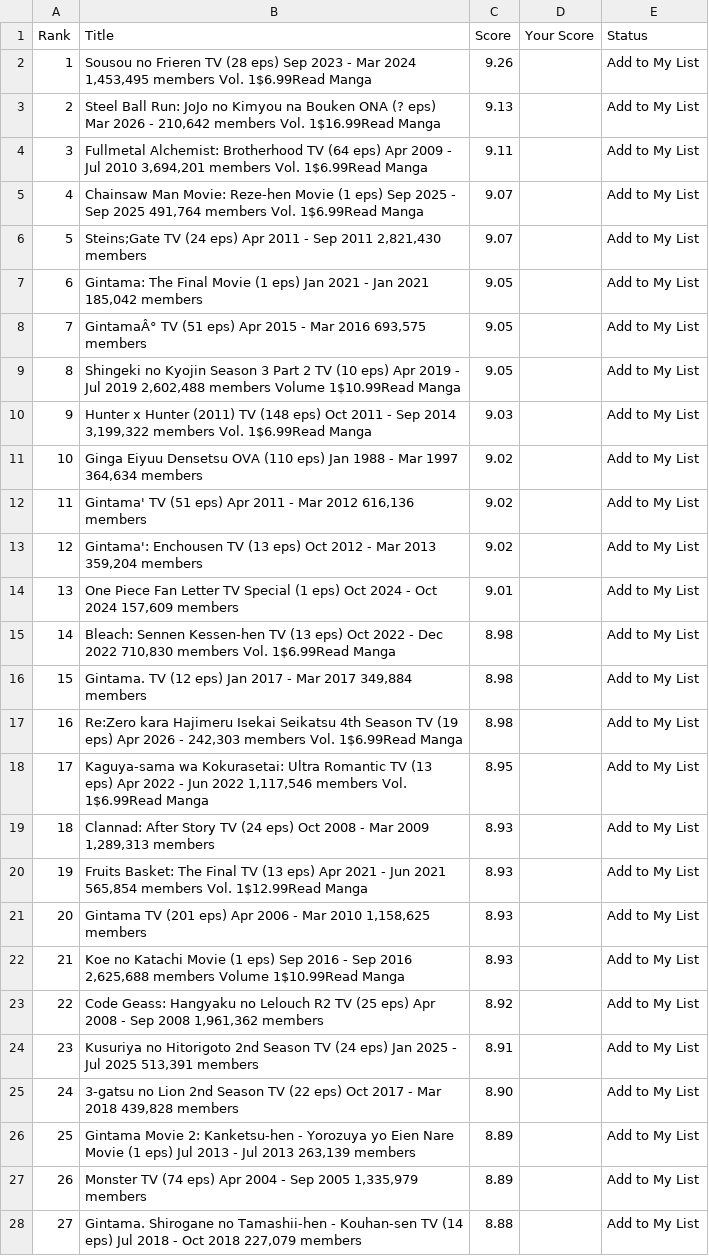
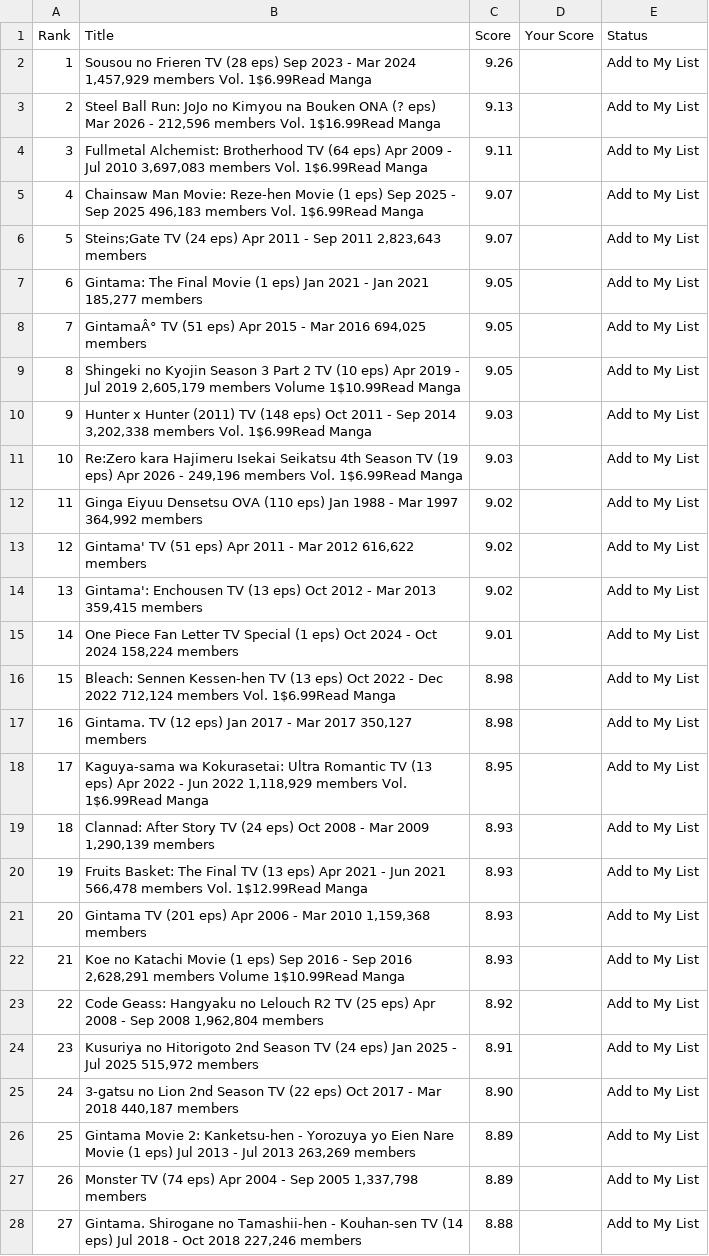
Before and after one commit to suiumkanulanbek/Top-Anime-Ratings, a CSV file: my_anime_rankings_project.csv, drawn as a sheet; only a part is shown; the diff covers the shown part only; the diff names each change by its address in the sheet, - before the commit and + after, or states it on an @@ line.

```diff
--- a/my_anime_rankings_project.csv
+++ b/my_anime_rankings_project.csv
-B2 (Title): …Mar 2024 1,453,495 members Vol.…
+B2 (Title): …Mar 2024 1,457,929 members Vol.…
-B3 (Title): …2026 - 210,642 members Vol.…
+B3 (Title): …2026 - 212,596 members Vol.…
-B4 (Title): …Jul 2010 3,694,201 members Vol.…
+B4 (Title): …Jul 2010 3,697,083 members Vol.…
-B5 (Title): …Sep 2025 491,764 members Vol.…
+B5 (Title): …Sep 2025 496,183 members Vol.…
-B6 (Title): …Sep 2011 2,821,430 members
+B6 (Title): …Sep 2011 2,823,643 members
-B7 (Title): …Jan 2021 185,042 members
+B7 (Title): …Jan 2021 185,277 members
-B8 (Title): …Mar 2016 693,575 members
+B8 (Title): …Mar 2016 694,025 members
-B9 (Title): …Jul 2019 2,602,488 members Volume…
+B9 (Title): …Jul 2019 2,605,179 members Volume…
-B10 (Title): …Sep 2014 3,199,322 members Vol.…
+B10 (Title): …Sep 2014 3,202,338 members Vol.…
-B11 (Title): Ginga Eiyuu Densetsu OVA (110 eps) Jan 1988 - Mar 1997 364,634 members
+B11 (Title): Re:Zero kara Hajimeru Isekai Seikatsu 4th Season TV (19 eps) Apr 2026 - 249,196 members Vol. 1$6.99Read Manga
-C11 (Score): 9.02
+C11 (Score): 9.03
-B12 (Title): Gintama' TV (51 eps) Apr 2011 - Mar 2012 616,136 members
+B12 (Title): Ginga Eiyuu Densetsu OVA (110 eps) Jan 1988 - Mar 1997 364,992 members
-B13 (Title): Gintama': Enchousen TV (13 eps) Oct 2012 - Mar 2013 359,204 members
+B13 (Title): Gintama' TV (51 eps) Apr 2011 - Mar 2012 616,622 members
-B14 (Title): One Piece Fan Letter TV Special (1 eps) Oct 2024 - Oct 2024 157,609 members
+B14 (Title): Gintama': Enchousen TV (13 eps) Oct 2012 - Mar 2013 359,415 members
-C14 (Score): 9.01
+C14 (Score): 9.02
-B15 (Title): Bleach: Sennen Kessen-hen TV (13 eps) Oct 2022 - Dec 2022 710,830 members Vol. 1$6.99Read Manga
+B15 (Title): One Piece Fan Letter TV Special (1 eps) Oct 2024 - Oct 2024 158,224 members
-C15 (Score): 8.98
+C15 (Score): 9.01
-B16 (Title): Gintama. TV (12 eps) Jan 2017 - Mar 2017 349,884 members
+B16 (Title): Bleach: Sennen Kessen-hen TV (13 eps) Oct 2022 - Dec 2022 712,124 members Vol. 1$6.99Read Manga
-B17 (Title): Re:Zero kara Hajimeru Isekai Seikatsu 4th Season TV (19 eps) Apr 2026 - 242,303 members Vol. 1$6.99Read Manga
+B17 (Title): Gintama. TV (12 eps) Jan 2017 - Mar 2017 350,127 members
-B18 (Title): …Jun 2022 1,117,546 members Vol.…
+B18 (Title): …Jun 2022 1,118,929 members Vol.…
-B19 (Title): …Mar 2009 1,289,313 members
+B19 (Title): …Mar 2009 1,290,139 members
-B20 (Title): …Jun 2021 565,854 members Vol.…
+B20 (Title): …Jun 2021 566,478 members Vol.…
-B21 (Title): …Mar 2010 1,158,625 members
+B21 (Title): …Mar 2010 1,159,368 members
-B22 (Title): …Sep 2016 2,625,688 members Volume…
+B22 (Title): …Sep 2016 2,628,291 members Volume…
-B23 (Title): …Sep 2008 1,961,362 members
+B23 (Title): …Sep 2008 1,962,804 members
-B24 (Title): …Jul 2025 513,391 members
+B24 (Title): …Jul 2025 515,972 members
-B25 (Title): …Mar 2018 439,828 members
+B25 (Title): …Mar 2018 440,187 members
-B26 (Title): …Jul 2013 263,139 members
+B26 (Title): …Jul 2013 263,269 members
-B27 (Title): …Sep 2005 1,335,979 members
+B27 (Title): …Sep 2005 1,337,798 members
-B28 (Title): …Oct 2018 227,079 members
+B28 (Title): …Oct 2018 227,246 members
```
Also changed, not shown: 24 edited cells elsewhere in this file.
